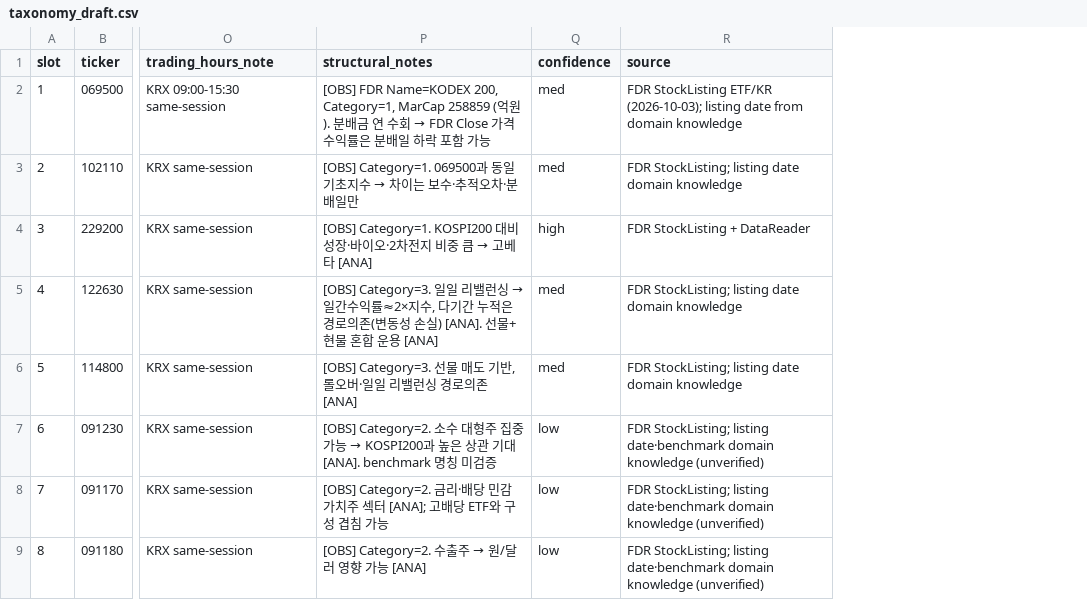
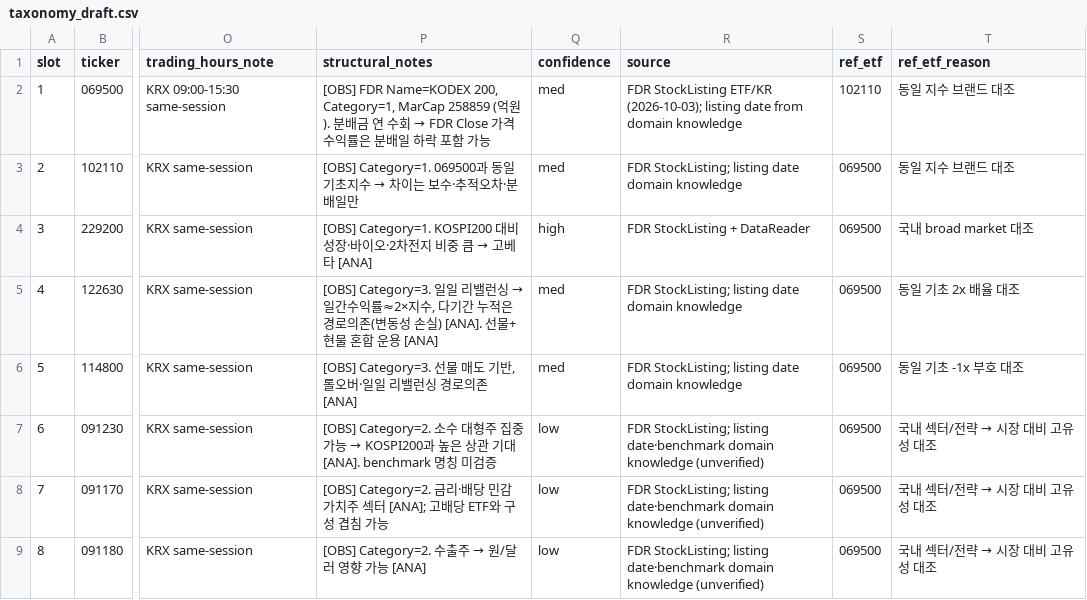
Before and after one commit to Siegfriex/SA_ETF, a CSV file: analysis/taxonomy_draft.csv, drawn as a sheet; only a part is shown, gaps mark what is left out; the diff names each change by its address in the sheet, - before the commit and + after, or states it on an @@ line.

```diff
--- a/analysis/taxonomy_draft.csv
+++ b/analysis/taxonomy_draft.csv
+column S (ref_etf), rows 2-9: 102110 | 069500 | 069500 | 069500 | 069500 | 069500 | 069500 | 069500
+column T (ref_etf_reason), rows 2-9: 동일 지수 브랜드 대조 | 동일 지수 브랜드 대조 | 국내 broad market 대조 | 동일 기초 2x 배율 대조 | 동일 기초 -1x 부호 대조 | 국내 섹터/전략 → 시장 대비 고유성 대조 | 국내 섹터/전략 → 시장 대비 고유성 대조 | 국내 섹터/전략 → 시장 대비 고유성 대조
```
